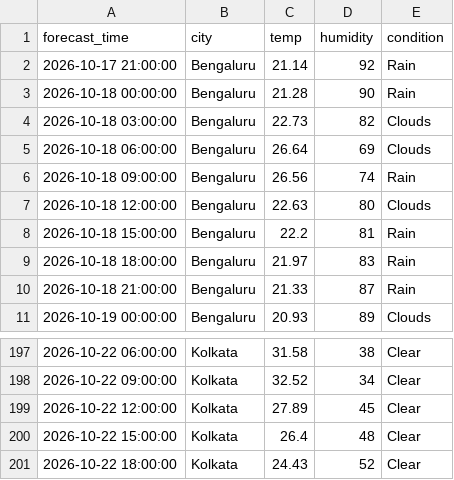
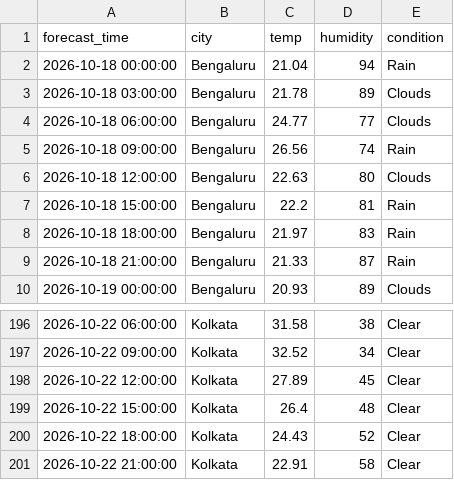
Before and after one commit to zakvanzakvan86-dev/weather-dashboard-data, a CSV file: forecast_log.csv, drawn as a sheet; only a part is shown, gaps mark what is left out; the diff covers the shown part only.

```diff
--- a/forecast_log.csv
+++ b/forecast_log.csv
@@ -1,6 +1,5 @@
 forecast_time,city,temp,humidity,condition
-2026-10-17 21:00:00,Bengaluru,21.14,92,Rain
-2026-10-18 00:00:00,Bengaluru,21.28,90,Rain
-2026-10-18 03:00:00,Bengaluru,22.73,82,Clouds
-2026-10-18 06:00:00,Bengaluru,26.64,69,Clouds
+2026-10-18 00:00:00,Bengaluru,21.04,94,Rain
+2026-10-18 03:00:00,Bengaluru,21.78,89,Clouds
+2026-10-18 06:00:00,Bengaluru,24.77,77,Clouds
 2026-10-18 09:00:00,Bengaluru,26.56,74,Rain
@@ -201 +200,2 @@ forecast_time,city,temp,humidity,condition
 2026-10-22 18:00:00,Kolkata,24.43,52,Clear
+2026-10-22 21:00:00,Kolkata,22.91,58,Clear
```
Also changed, not shown: 4 added rows, 4 removed rows and 23 edited cells elsewhere in this file, weather_log.csv.
